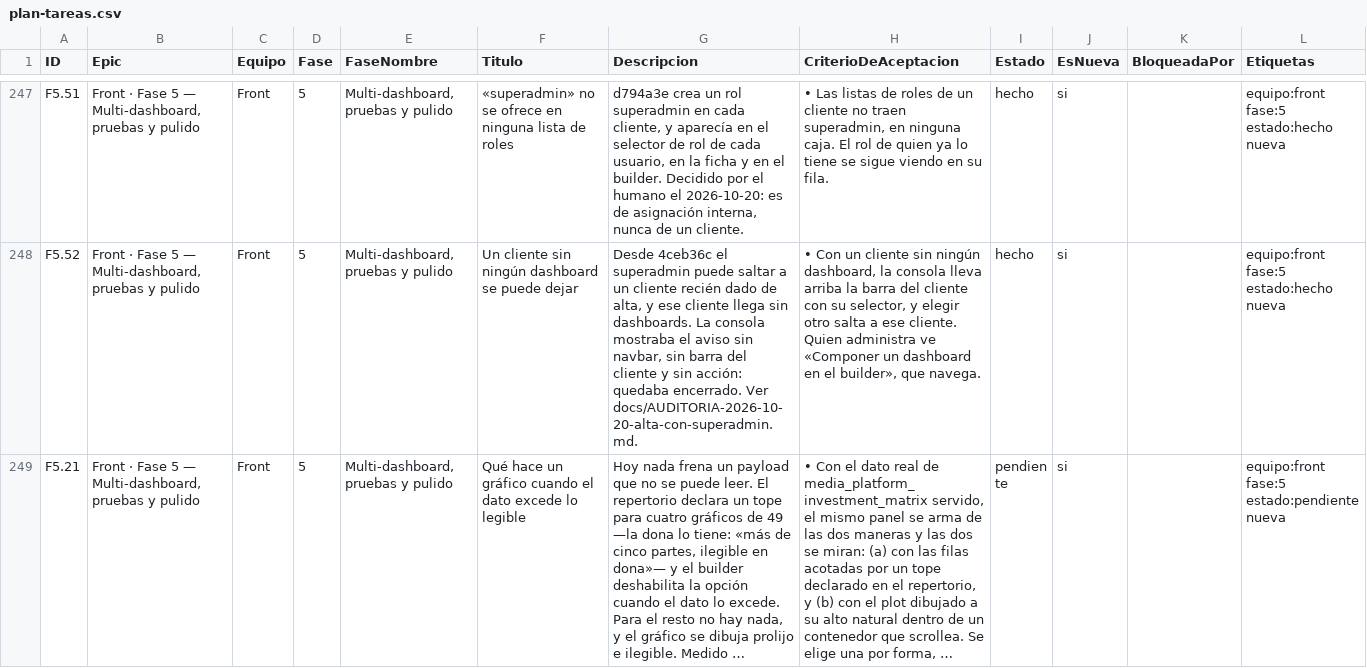
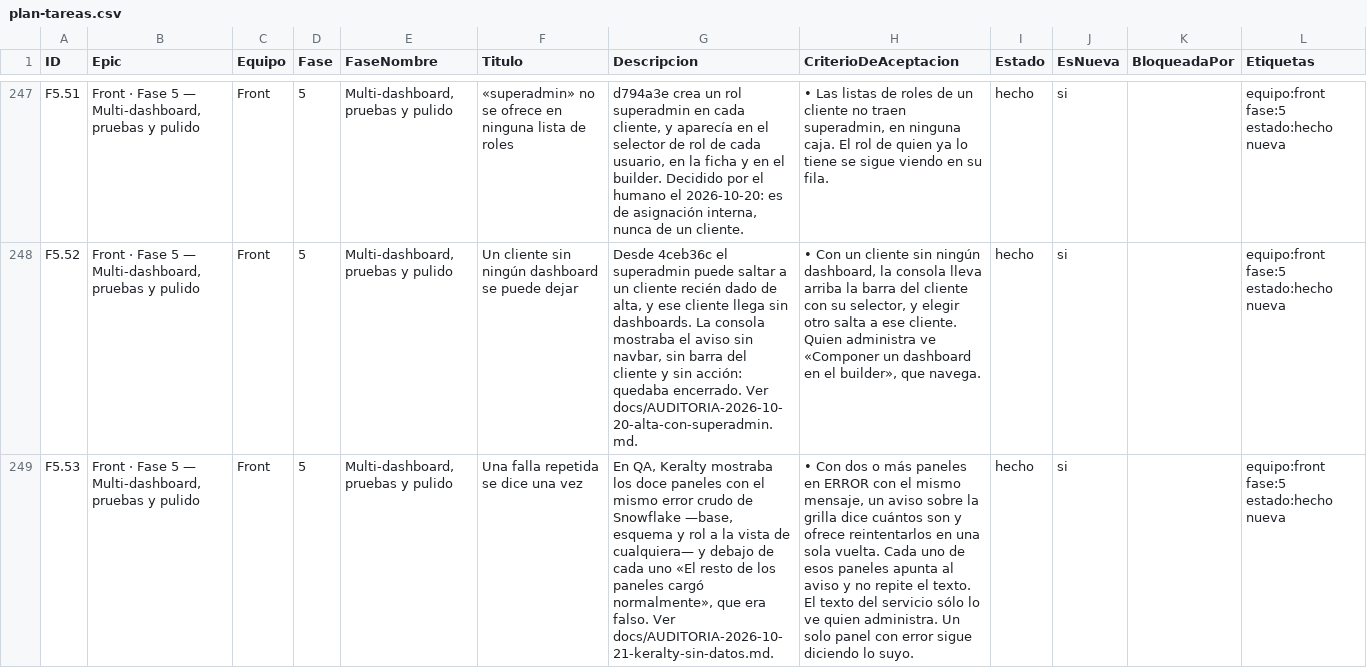
Before and after one commit to gerardoriarte-bt/synapse_dashboard, a CSV file: plan-tareas.csv, drawn as a sheet; only a part is shown, gaps mark what is left out; the shorter side is filled out with more unchanged rows; long unchanged cells end in …; the diff covers the shown part only; the diff names each change by its address in the sheet, - before the commit and + after, or states it on an @@ line.

```diff
--- a/plan-tareas.csv
+++ b/plan-tareas.csv
+row 249: F5.53 | Front · Fase 5 — Multi-dashboard, pruebas y pulido | Front | 5 | Multi-dashboard, pruebas y pulido | Una falla repetida se dice una vez | En QA, Keralty mostraba los doce paneles con el mismo error crudo de Snowflake —base, esquema y rol a la vista de cualquiera— y debajo de cada uno «El resto de los paneles cargó normalmente», que era falso. Ver docs/AUDITORIA-2026-10-21-keralty-sin-datos.md. | • Con dos o más paneles en ERROR con el mismo mensaje, un aviso sobre la grilla dice cuántos son y ofrece reintentarlos en una sola vuelta. Cada uno de esos paneles apunta al aviso y no repite el texto. El texto del servicio sólo lo ve quien administra. Un solo panel con error sigue diciendo lo suyo. | hecho | si |  | equipo:front fase:5 estado:hecho nueva
```
Also changed, not shown: 1 added row elsewhere in this file, 15 other files.
